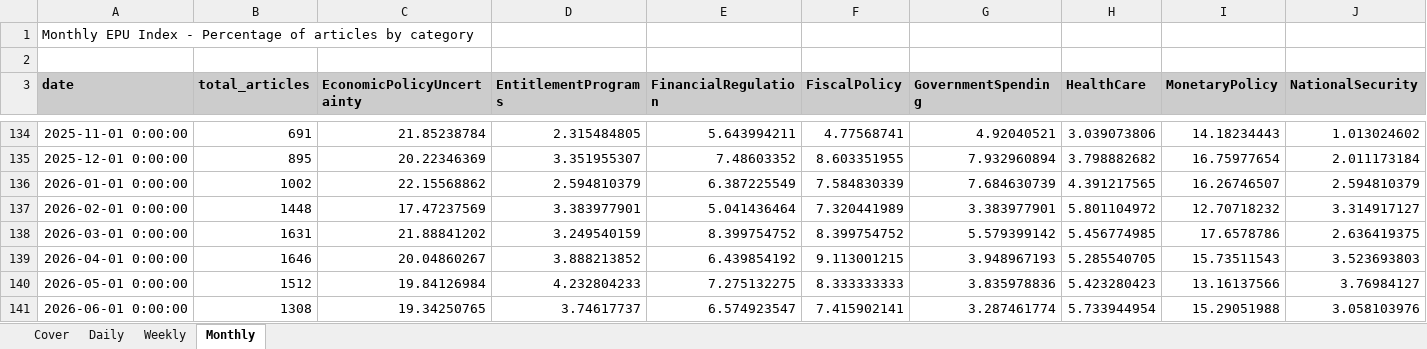
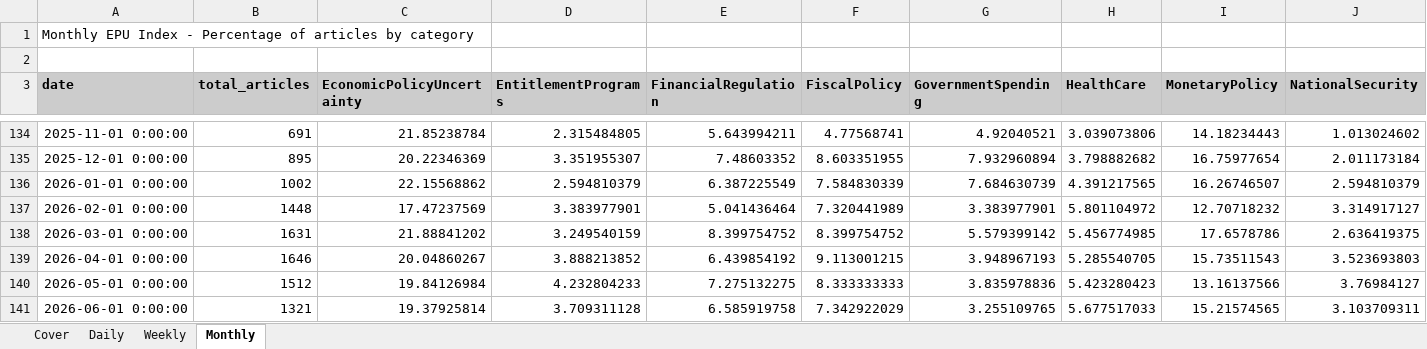
Before and after one commit to adentler1/MonitoringMexico, an Excel workbook: Mexican_EPUs.xlsx, sheet Monthly, drawn as a sheet; only a part is shown, gaps mark what is left out; values as stored, in another font and other column widths than the file's, no borders; the diff covers the shown part only; the diff names each change by its address in the sheet, - before the commit and + after, or states it on an @@ line.

```diff
--- a/Mexican_EPUs.xlsx (sheet Monthly)
+++ b/Mexican_EPUs.xlsx (sheet Monthly)
-B141 (total_articles): 1308
+B141 (total_articles): 1321
-C141 (EconomicPolicyUncertainty): 19.34250765
+C141 (EconomicPolicyUncertainty): 19.37925814
-D141 (EntitlementPrograms): 3.74617737
+D141 (EntitlementPrograms): 3.709311128
-E141 (FinancialRegulation): 6.574923547
+E141 (FinancialRegulation): 6.585919758
-F141 (FiscalPolicy): 7.415902141
+F141 (FiscalPolicy): 7.342922029
-G141 (GovernmentSpending): 3.287461774
+G141 (GovernmentSpending): 3.255109765
-H141 (HealthCare): 5.733944954
+H141 (HealthCare): 5.677517033
-I141 (MonetaryPolicy): 15.29051988
+I141 (MonetaryPolicy): 15.21574565
-J141 (NationalSecurity): 3.058103976
+J141 (NationalSecurity): 3.103709311
```
Also changed, not shown: 7 edited cells elsewhere in this sheet, sheet Weekly, sheet Daily, sheet Cover.
